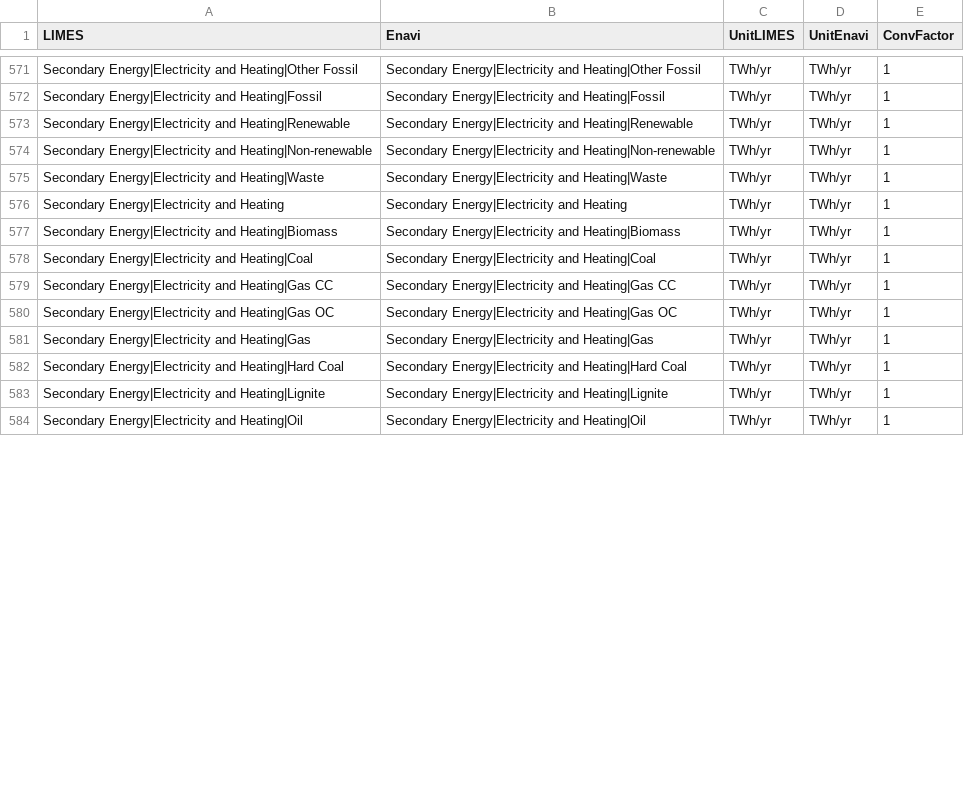
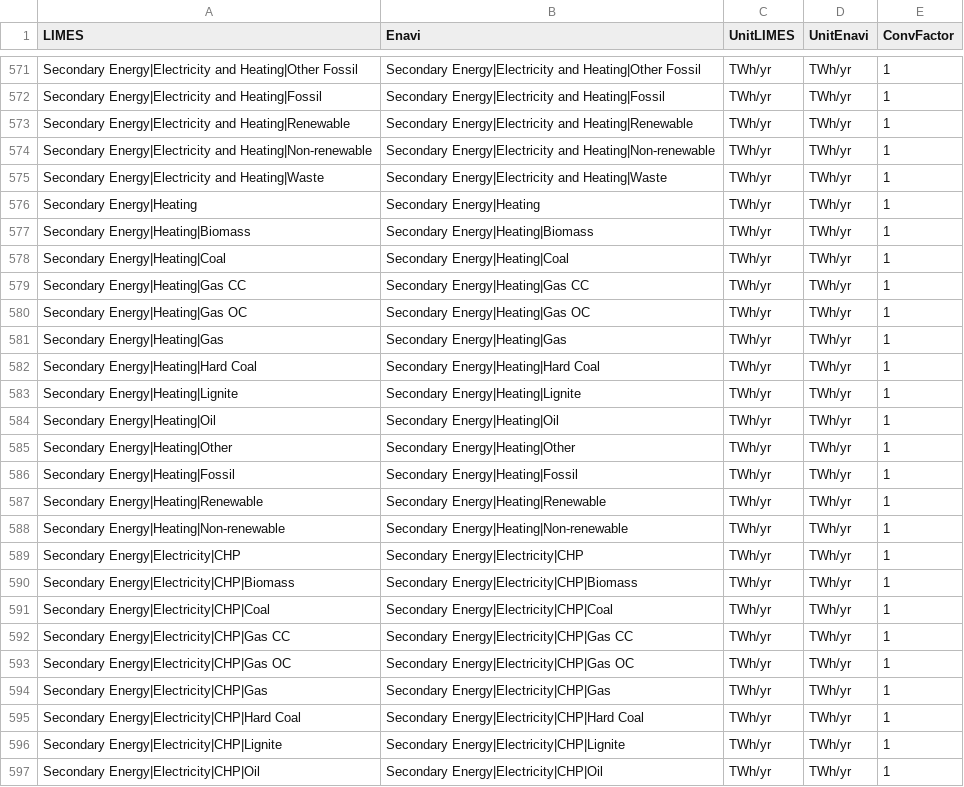
Before and after one commit to pik-piam/limes, a CSV file: inst/extdata/MappingVars.csv, drawn as a sheet; only a part is shown, gaps mark what is left out; the diff covers the shown part only.

Commit message:
*limes* ifs in reportEU.. to ensure it runs with just few reports (when testing) New secondary energy variables depending on whether they are CHP or electricity-only

```diff
--- a/inst/extdata/MappingVars.csv
+++ b/inst/extdata/MappingVars.csv
@@ -575,10 +575,23 @@ Secondary Energy|Electricity and Heating|Non-renewable;Secondary Energy|Electric
 Secondary Energy|Electricity and Heating|Waste;Secondary Energy|Electricity and Heating|Waste;TWh/yr;TWh/yr;1
-Secondary Energy|Electricity and Heating;Secondary Energy|Electricity and Heating;TWh/yr;TWh/yr;1
-Secondary Energy|Electricity and Heating|Biomass;Secondary Energy|Electricity and Heating|Biomass;TWh/yr;TWh/yr;1
-Secondary Energy|Electricity and Heating|Coal;Secondary Energy|Electricity and Heating|Coal;TWh/yr;TWh/yr;1
-Secondary Energy|Electricity and Heating|Gas CC;Secondary Energy|Electricity and Heating|Gas CC;TWh/yr;TWh/yr;1
-Secondary Energy|Electricity and Heating|Gas OC;Secondary Energy|Electricity and Heating|Gas OC;TWh/yr;TWh/yr;1
-Secondary Energy|Electricity and Heating|Gas;Secondary Energy|Electricity and Heating|Gas;TWh/yr;TWh/yr;1
-Secondary Energy|Electricity and Heating|Hard Coal;Secondary Energy|Electricity and Heating|Hard Coal;TWh/yr;TWh/yr;1
-Secondary Energy|Electricity and Heating|Lignite;Secondary Energy|Electricity and Heating|Lignite;TWh/yr;TWh/yr;1
-Secondary Energy|Electricity and Heating|Oil;Secondary Energy|Electricity and Heating|Oil;TWh/yr;TWh/yr;1
+Secondary Energy|Heating;Secondary Energy|Heating;TWh/yr;TWh/yr;1
+Secondary Energy|Heating|Biomass;Secondary Energy|Heating|Biomass;TWh/yr;TWh/yr;1
+Secondary Energy|Heating|Coal;Secondary Energy|Heating|Coal;TWh/yr;TWh/yr;1
+Secondary Energy|Heating|Gas CC;Secondary Energy|Heating|Gas CC;TWh/yr;TWh/yr;1
+Secondary Energy|Heating|Gas OC;Secondary Energy|Heating|Gas OC;TWh/yr;TWh/yr;1
+Secondary Energy|Heating|Gas;Secondary Energy|Heating|Gas;TWh/yr;TWh/yr;1
+Secondary Energy|Heating|Hard Coal;Secondary Energy|Heating|Hard Coal;TWh/yr;TWh/yr;1
+Secondary Energy|Heating|Lignite;Secondary Energy|Heating|Lignite;TWh/yr;TWh/yr;1
+Secondary Energy|Heating|Oil;Secondary Energy|Heating|Oil;TWh/yr;TWh/yr;1
+Secondary Energy|Heating|Other;Secondary Energy|Heating|Other;TWh/yr;TWh/yr;1
+Secondary Energy|Heating|Fossil;Secondary Energy|Heating|Fossil;TWh/yr;TWh/yr;1
+Secondary Energy|Heating|Renewable;Secondary Energy|Heating|Renewable;TWh/yr;TWh/yr;1
+Secondary Energy|Heating|Non-renewable;Secondary Energy|Heating|Non-renewable;TWh/yr;TWh/yr;1
+Secondary Energy|Electricity|CHP;Secondary Energy|Electricity|CHP;TWh/yr;TWh/yr;1
+Secondary Energy|Electricity|CHP|Biomass;Secondary Energy|Electricity|CHP|Biomass;TWh/yr;TWh/yr;1
+Secondary Energy|Electricity|CHP|Coal;Secondary Energy|Electricity|CHP|Coal;TWh/yr;TWh/yr;1
+Secondary Energy|Electricity|CHP|Gas CC;Secondary Energy|Electricity|CHP|Gas CC;TWh/yr;TWh/yr;1
+Secondary Energy|Electricity|CHP|Gas OC;Secondary Energy|Electricity|CHP|Gas OC;TWh/yr;TWh/yr;1
+Secondary Energy|Electricity|CHP|Gas;Secondary Energy|Electricity|CHP|Gas;TWh/yr;TWh/yr;1
+Secondary Energy|Electricity|CHP|Hard Coal;Secondary Energy|Electricity|CHP|Hard Coal;TWh/yr;TWh/yr;1
+Secondary Energy|Electricity|CHP|Lignite;Secondary Energy|Electricity|CHP|Lignite;TWh/yr;TWh/yr;1
+Secondary Energy|Electricity|CHP|Oil;Secondary Energy|Electricity|CHP|Oil;TWh/yr;TWh/yr;1
```
Also changed, not shown: 13 added rows and 8 edited cells elsewhere in this file, inst/extdata/MappingVars_all.csv, 3 other files.
